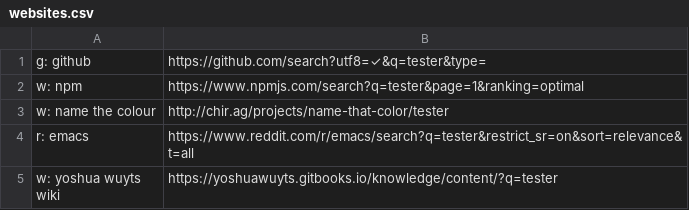
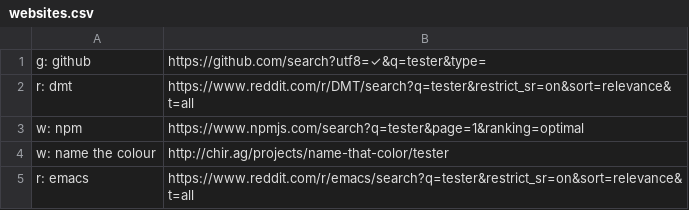
Before and after one commit to nikitavoloboev/alfred-web-searches, a CSV file: workflow/websites.csv, drawn as a sheet; only a part is shown; the shorter side is filled out with more unchanged rows.

Commit message:
website added

```diff
--- a/workflow/websites.csv
+++ b/workflow/websites.csv
@@ -1,2 +1,3 @@
 g: github,https://github.com/search?utf8=✓&q=tester&type=
+r: dmt,https://www.reddit.com/r/DMT/search?q=tester&restrict_sr=on&sort=relevance&t=all
 w: npm,https://www.npmjs.com/search?q=tester&page=1&ranking=optimal
```
